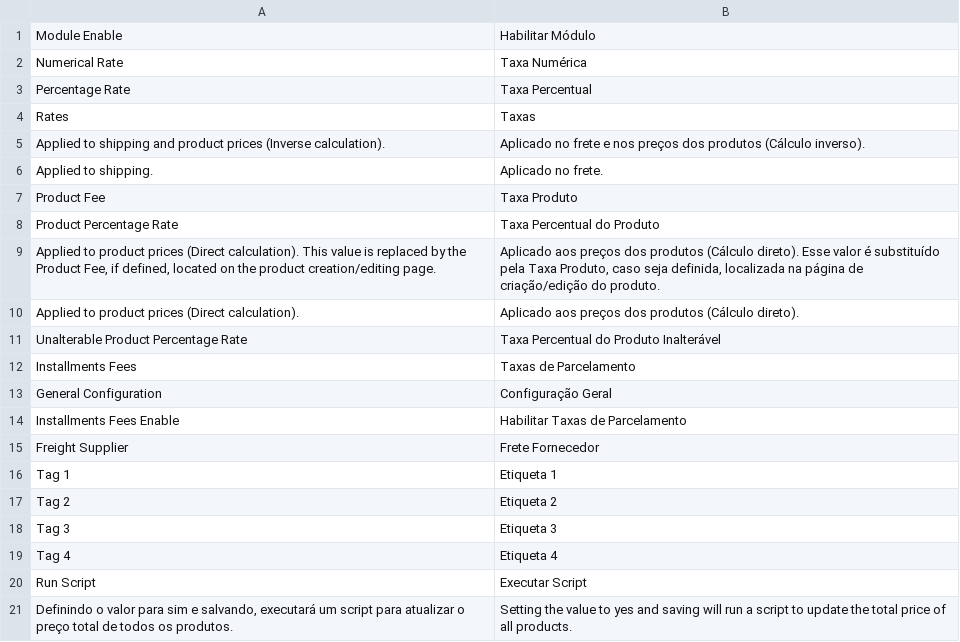
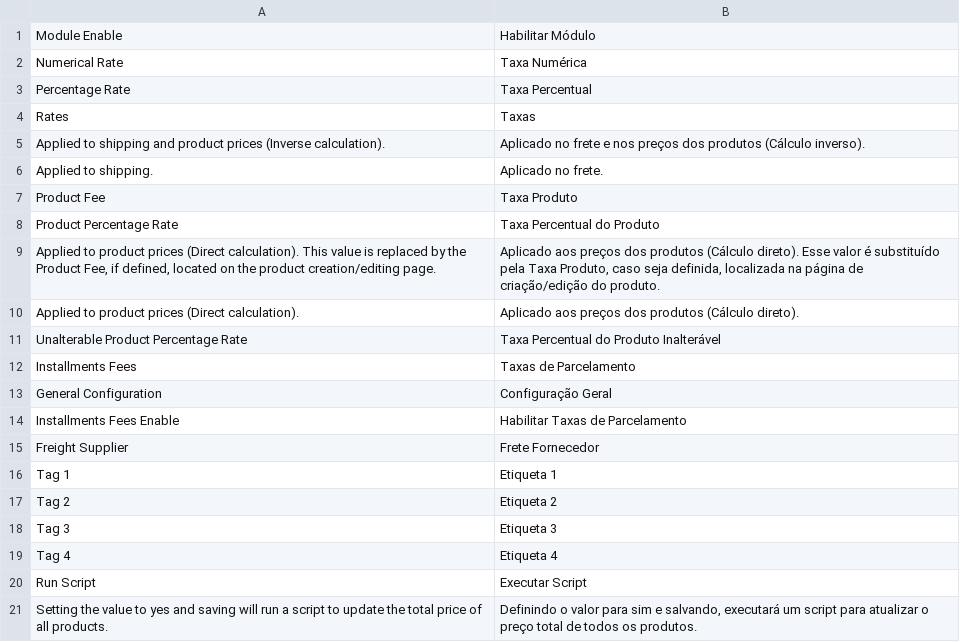
Before and after one commit to AcGdeco/payment_methods_rates, a CSV file: i18n/pt_BR.csv, drawn as a sheet.

Commit message:
:hammer: Translation

```diff
--- a/i18n/pt_BR.csv
+++ b/i18n/pt_BR.csv
@@ -20,2 +20,2 @@
 "Run Script","Executar Script"
-"Definindo o valor para sim e salvando, executará um script para atualizar o preço total de todos os produtos.","Setting the value to yes and saving will run a script to update the total price of all products."
+"Setting the value to yes and saving will run a script to update the total price of all products.","Definindo o valor para sim e salvando, executará um script para atualizar o preço total de todos os produtos."
```
